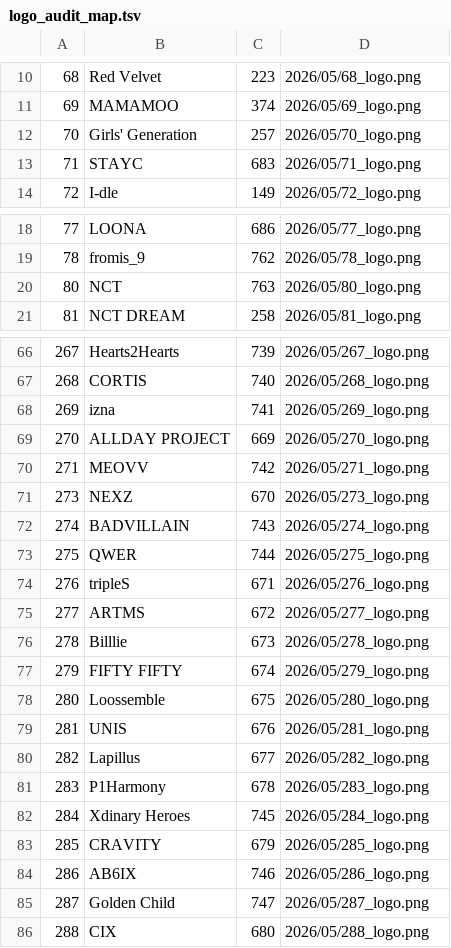
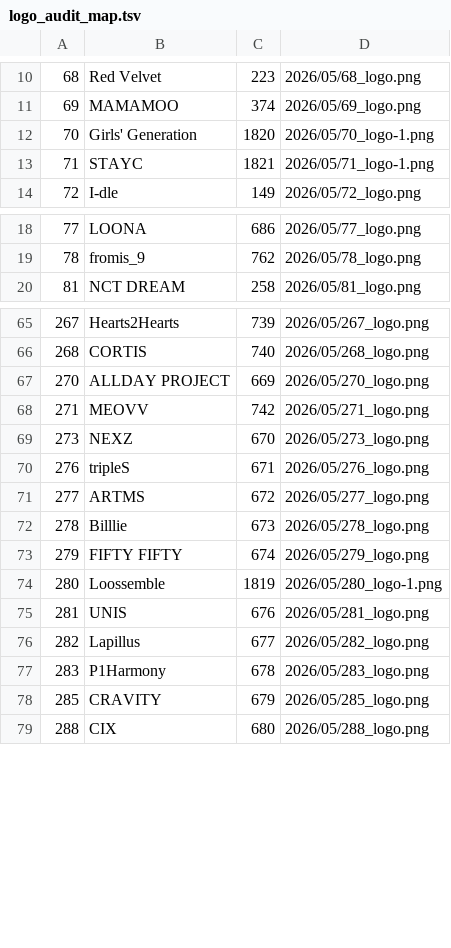
Before and after one commit to kinuyf-cmd/kpop-ai-system, a TSV file: data/logo_audit_map.tsv, drawn as a sheet; only a part is shown, gaps mark what is left out; the diff covers the shown part only.

```diff
--- a/data/logo_audit_map.tsv
+++ b/data/logo_audit_map.tsv
@@ -11,4 +11,4 @@
 69	MAMAMOO	374	2026/05/69_logo.png
-70	Girls' Generation	257	2026/05/70_logo.png
-71	STAYC	683	2026/05/71_logo.png
+70	Girls' Generation	1820	2026/05/70_logo-1.png
+71	STAYC	1821	2026/05/71_logo-1.png
 72	I-dle	149	2026/05/72_logo.png
@@ -19,3 +19,2 @@
 78	fromis_9	762	2026/05/78_logo.png
-80	NCT	763	2026/05/80_logo.png
 81	NCT DREAM	258	2026/05/81_logo.png
@@ -67,3 +66,2 @@
 268	CORTIS	740	2026/05/268_logo.png
-269	izna	741	2026/05/269_logo.png
 270	ALLDAY PROJECT	669	2026/05/270_logo.png
@@ -71,4 +69,2 @@
 273	NEXZ	670	2026/05/273_logo.png
-274	BADVILLAIN	743	2026/05/274_logo.png
-275	QWER	744	2026/05/275_logo.png
 276	tripleS	671	2026/05/276_logo.png
@@ -77,3 +73,3 @@
 279	FIFTY FIFTY	674	2026/05/279_logo.png
-280	Loossemble	675	2026/05/280_logo.png
+280	Loossemble	1819	2026/05/280_logo-1.png
 281	UNIS	676	2026/05/281_logo.png
@@ -81,6 +77,3 @@
 283	P1Harmony	678	2026/05/283_logo.png
-284	Xdinary Heroes	745	2026/05/284_logo.png
 285	CRAVITY	679	2026/05/285_logo.png
-286	AB6IX	746	2026/05/286_logo.png
-287	Golden Child	747	2026/05/287_logo.png
 288	CIX	680	2026/05/288_logo.png
```
Also changed, not shown: 1 removed row and 4 edited cells elsewhere in this file, 2 other files.
